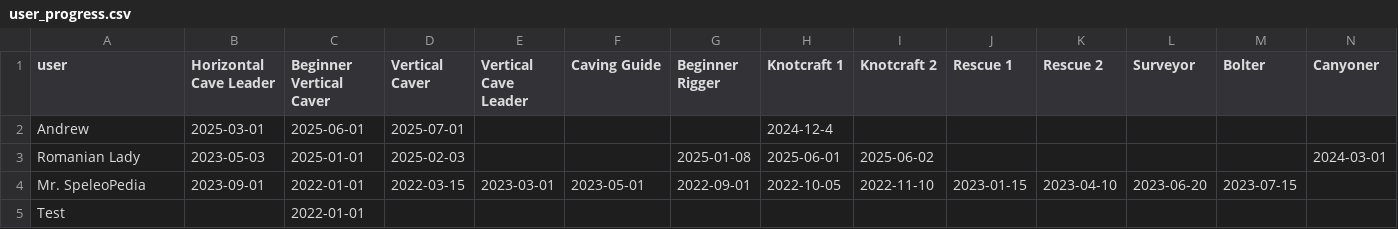
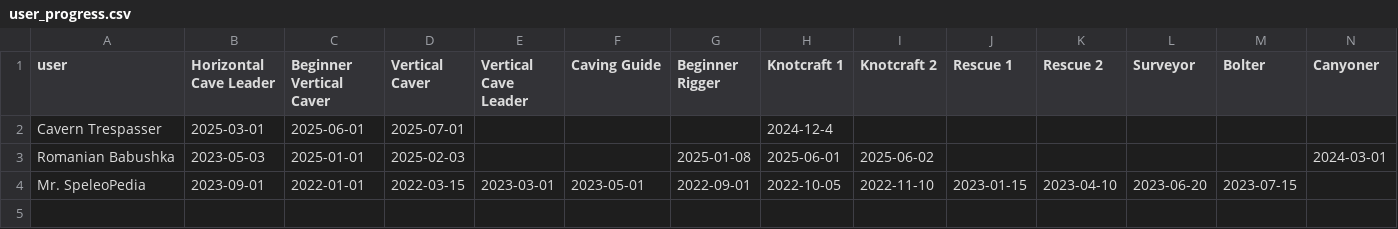
Before and after one commit to thatkow/nucc-progression-map, a CSV file: user_progress.csv, drawn as a sheet; only a part is shown; rows hold the shown columns only; the diff names each change by its address in the sheet, - before the commit and + after, or states it on an @@ line.

```diff
--- a/user_progress.csv
+++ b/user_progress.csv
-A2 (user): Andrew
+A2 (user): Cavern Trespasser
-A3 (user): Romanian Lady
+A3 (user): Romanian Babushka
-row 5: Test |  | 2022-01-01
```
Also changed, not shown: definition.csv.
